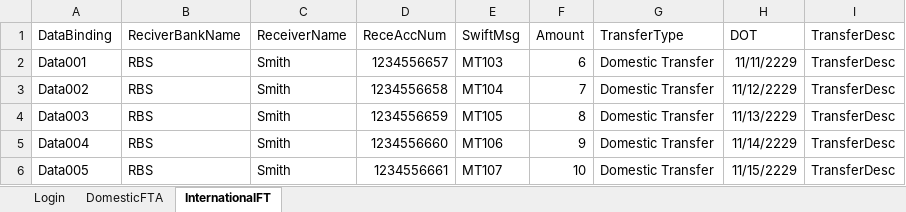
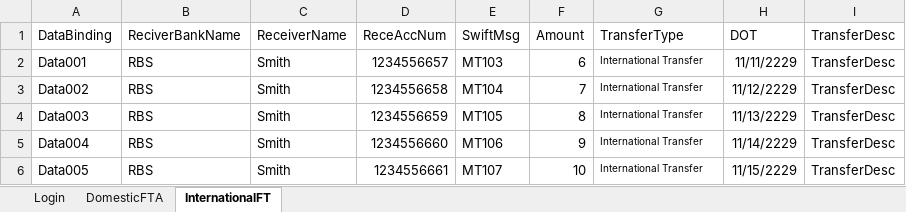
Before and after one commit to daisytraining01/VULCUAN_Cucumber_Framework, an Excel workbook: target/test-classes/database/TestData.xlsx, sheet InternationalFT, drawn as a sheet; values as stored, in another font and other column widths than the file's, no borders; the diff names each change by its address in the sheet, - before the commit and + after, or states it on an @@ line.

```diff
--- a/target/test-classes/database/TestData.xlsx (sheet InternationalFT)
+++ b/target/test-classes/database/TestData.xlsx (sheet InternationalFT)
-G2:G6 (TransferType): Domestic Transfer
+G2:G6 (TransferType): International Transfer
@@ G2:G6 text size: smaller @@
```
Also changed, not shown: 26 other files.
